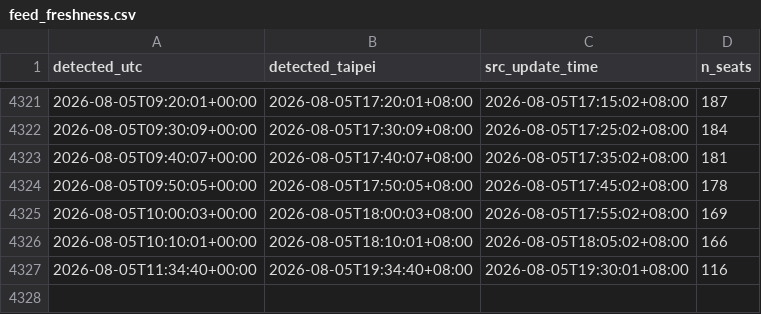
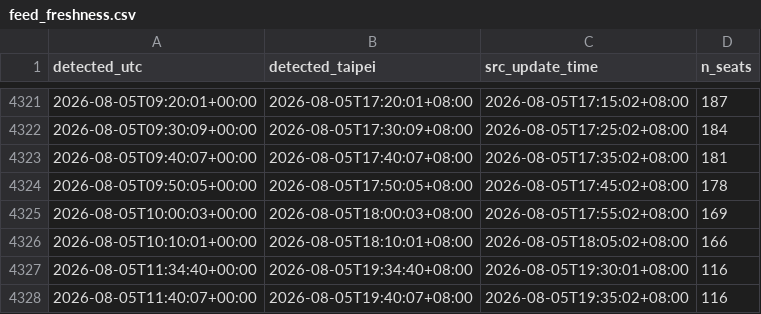
Before and after one commit to a2439607forcola/thsr-ticket-watch, a CSV file: data/feed_freshness.csv, drawn as a sheet; only a part is shown, gaps mark what is left out.

```diff
--- a/data/feed_freshness.csv
+++ b/data/feed_freshness.csv
@@ -4327 +4327,2 @@
 2026-08-05T11:34:40+00:00,2026-08-05T19:34:40+08:00,2026-08-05T19:30:01+08:00,116
+2026-08-05T11:40:07+00:00,2026-08-05T19:40:07+08:00,2026-08-05T19:35:02+08:00,116
```
Also changed, not shown: 7 other files.
